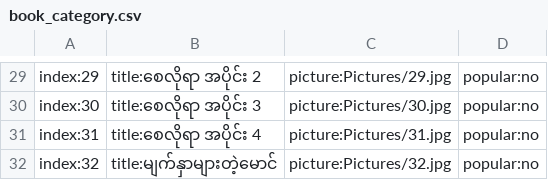
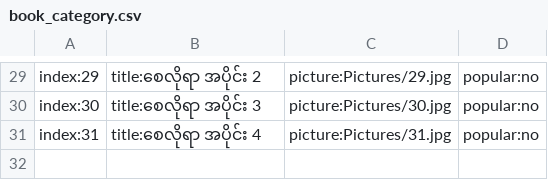
Before and after one commit to secretnaruto/secret_yotepya, a CSV file: book_category.csv, drawn as a sheet; only a part is shown, gaps mark what is left out.

Commit message:
Update book_category.csv

```diff
--- a/book_category.csv
+++ b/book_category.csv
@@ -31,2 +31 @@ index:30,title:စေလိုရာ အပိုင်း 3,picture:Pictures/30
 index:31,title:စေလိုရာ အပိုင်း 4,picture:Pictures/31.jpg,popular:no
-index:32,title:မျက်နှာများတဲ့မောင်,picture:Pictures/32.jpg,popular:no
```
